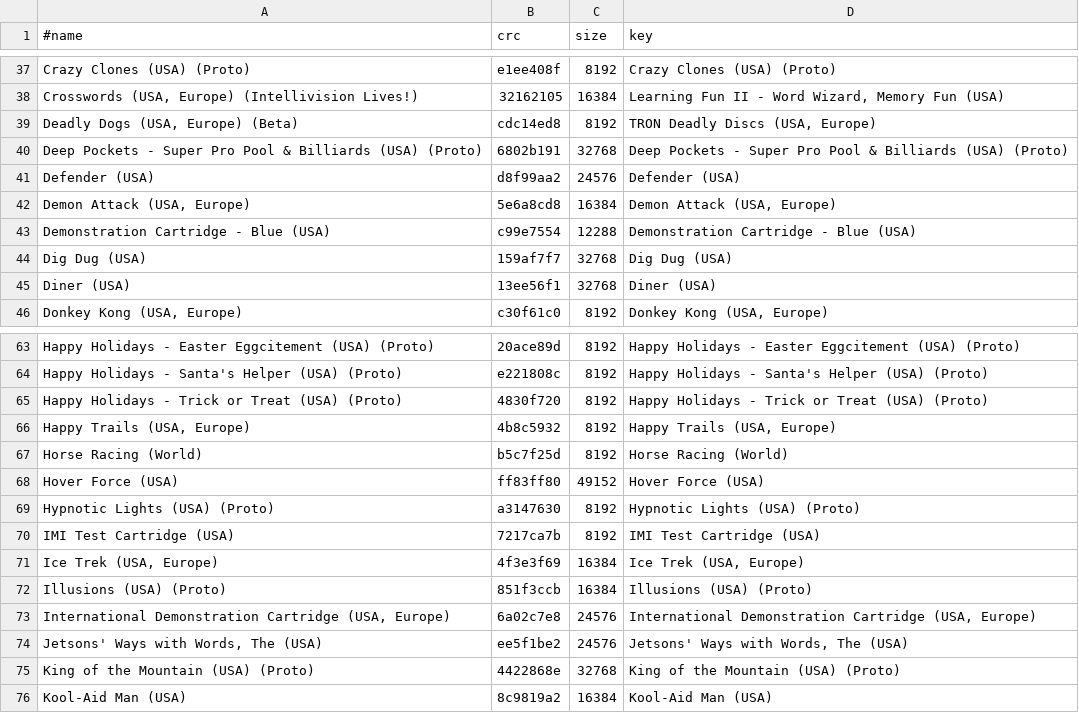
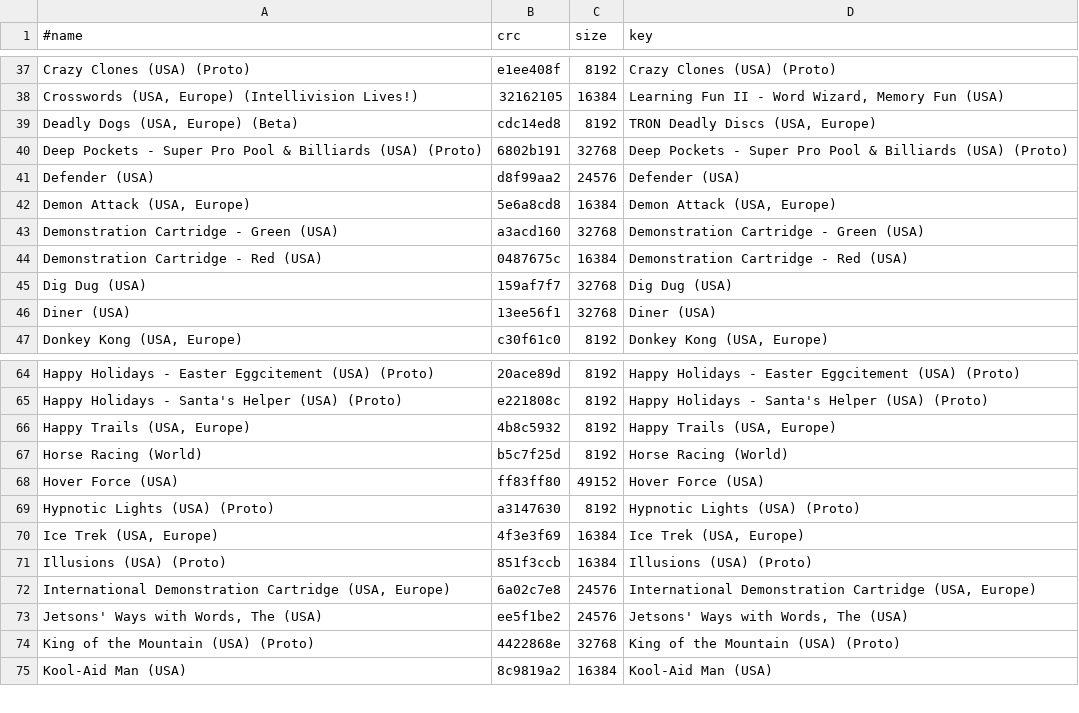
Before and after one commit to chipster6502/artworkdb-misc, a TSV file: docs/Intellivision/Artwork/index.tsv, drawn as a sheet; only a part is shown, gaps mark what is left out.

```diff
--- a/docs/Intellivision/Artwork/index.tsv
+++ b/docs/Intellivision/Artwork/index.tsv
@@ -42,3 +42,4 @@ Defender (USA)	d8f99aa2	24576	Defender (USA)
 Demon Attack (USA, Europe)	5e6a8cd8	16384	Demon Attack (USA, Europe)
-Demonstration Cartridge - Blue (USA)	c99e7554	12288	Demonstration Cartridge - Blue (USA)
+Demonstration Cartridge - Green (USA)	a3acd160	32768	Demonstration Cartridge - Green (USA)
+Demonstration Cartridge - Red (USA)	0487675c	16384	Demonstration Cartridge - Red (USA)
 Dig Dug (USA)	159af7f7	32768	Dig Dug (USA)
@@ -64,3 +65,2 @@ Happy Holidays - Easter Eggcitement (USA) (Proto)	20ace89d	8192	Happy Holidays -
 Happy Holidays - Santa's Helper (USA) (Proto)	e221808c	8192	Happy Holidays - Santa's Helper (USA) (Proto)
-Happy Holidays - Trick or Treat (USA) (Proto)	4830f720	8192	Happy Holidays - Trick or Treat (USA) (Proto)
 Happy Trails (USA, Europe)	4b8c5932	8192	Happy Trails (USA, Europe)
@@ -69,3 +69,2 @@ Hover Force (USA)	ff83ff80	49152	Hover Force (USA)
 Hypnotic Lights (USA) (Proto)	a3147630	8192	Hypnotic Lights (USA) (Proto)
-IMI Test Cartridge (USA)	7217ca7b	8192	IMI Test Cartridge (USA)
 Ice Trek (USA, Europe)	4f3e3f69	16384	Ice Trek (USA, Europe)
```
Also changed, not shown: docs/Intellivision/Artwork/gameinfo.tsv, docs/Intellivision/Artwork/manifest.tsv, 9 other files.
